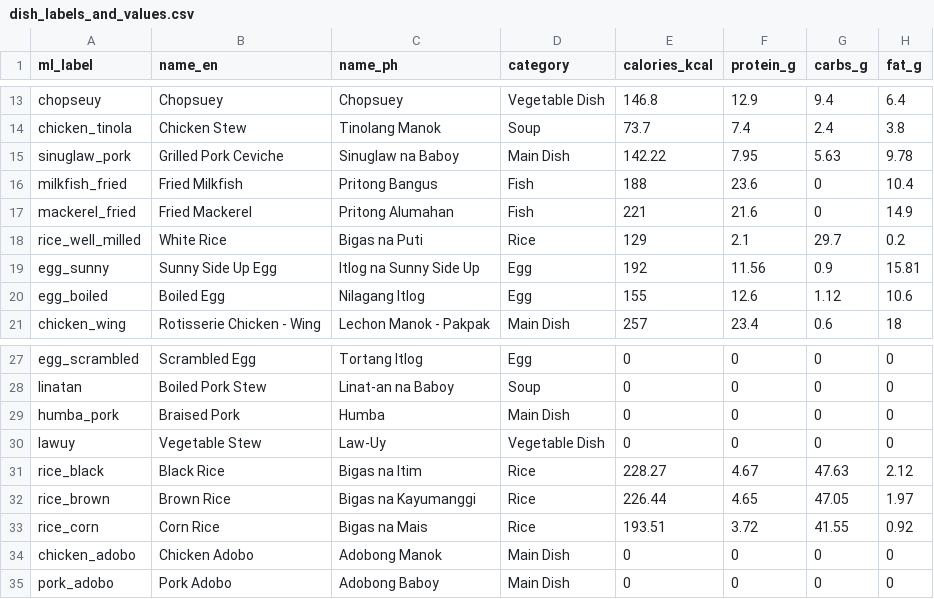
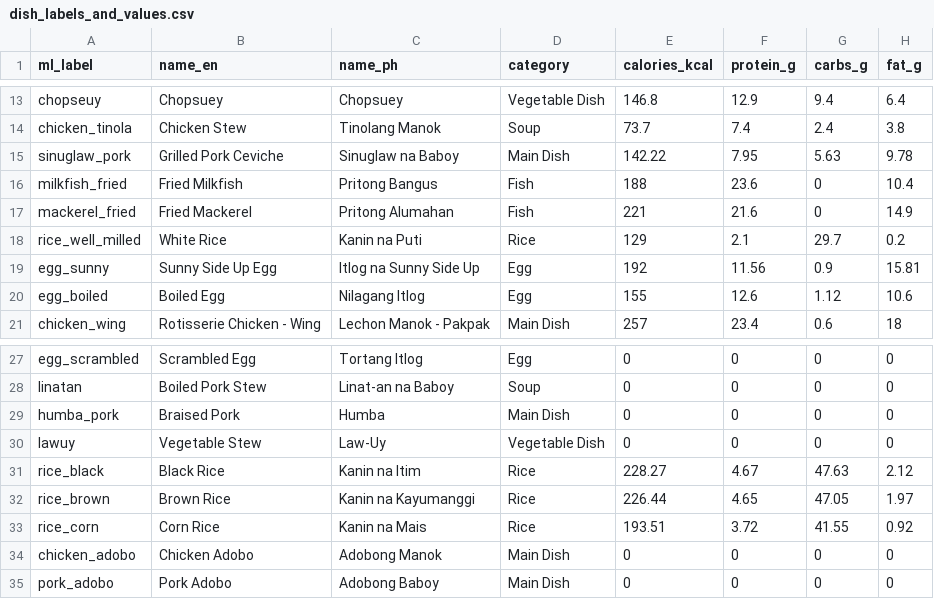
Before and after one commit to Haeyzz3/CalorieKoMobileApplication, a CSV file: app/src/main/assets/dish_labels_and_values.csv, drawn as a sheet; only a part is shown, gaps mark what is left out; the diff names each change by its address in the sheet, - before the commit and + after, or states it on an @@ line.

Commit message:
Changed Rice PH name for better terminology

```diff
--- a/app/src/main/assets/dish_labels_and_values.csv
+++ b/app/src/main/assets/dish_labels_and_values.csv
-C18 (name_ph): Bigas na Puti
+C18 (name_ph): Kanin na Puti
-C31 (name_ph): Bigas na Itim
+C31 (name_ph): Kanin na Itim
-C32 (name_ph): Bigas na Kayumanggi
+C32 (name_ph): Kanin na Kayumanggi
-C33 (name_ph): Bigas na Mais
+C33 (name_ph): Kanin na Mais
```
Also changed, not shown: 3 other files.
